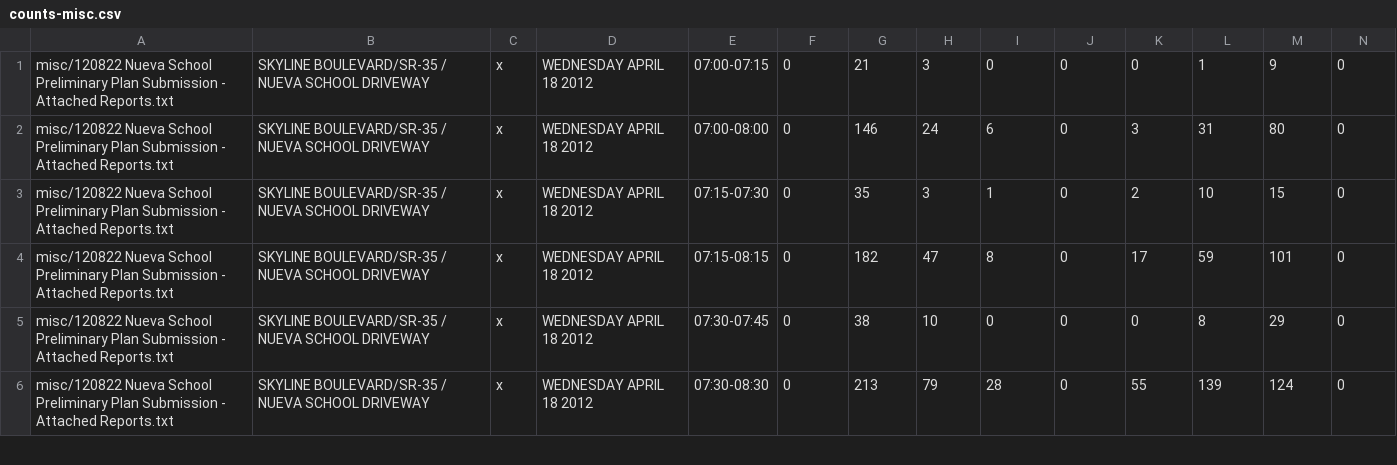
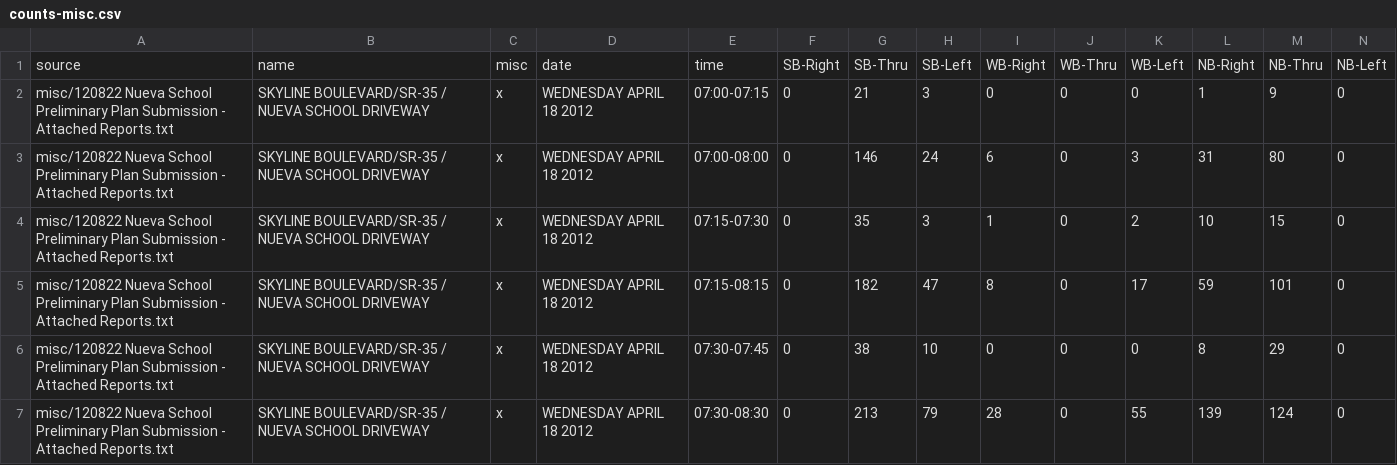
Before and after one commit to e-n-f/la-traffic-counts, a CSV file: counts-misc.csv, drawn as a sheet; only a part is shown; rows hold the shown columns only; the diff names each change by its address in the sheet, - before the commit and + after, or states it on an @@ line.

Commit message:
Column headers here too

```diff
--- a/counts-misc.csv
+++ b/counts-misc.csv
+row 1: source | name | misc | date | time | SB-Right | SB-Thru | SB-Left | WB-Right | WB-Thru | WB-Left | NB-Right | NB-Thru | NB-Left
```
Also changed, not shown: counts-oakland.csv, 1 other file.
